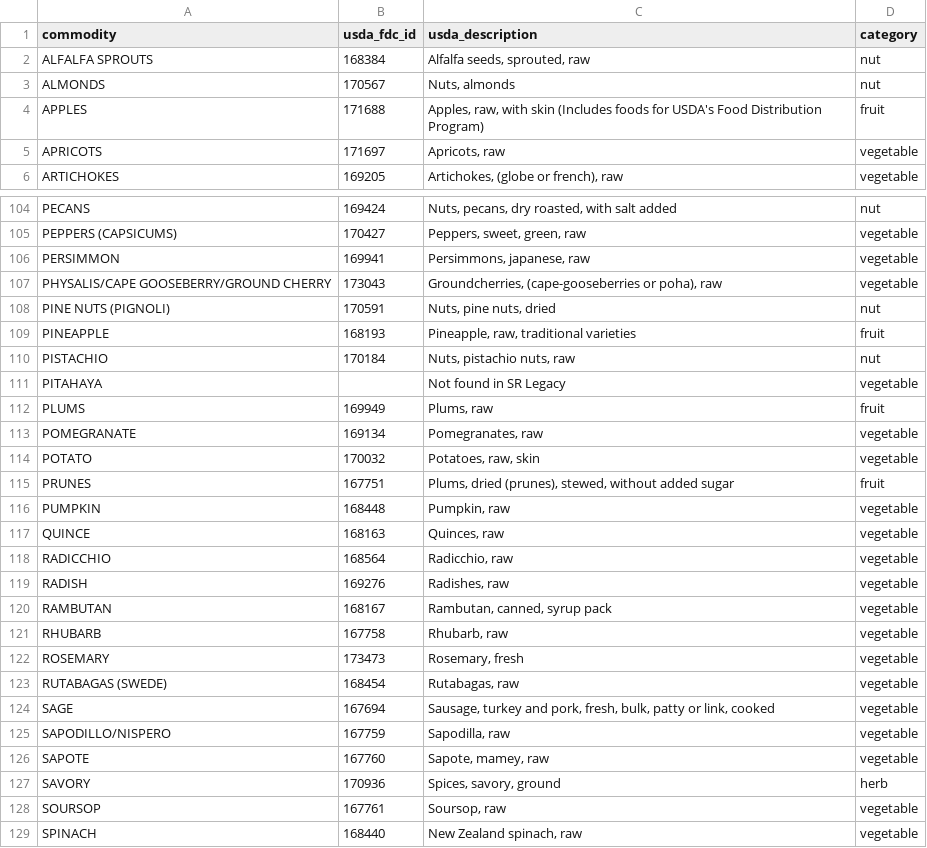
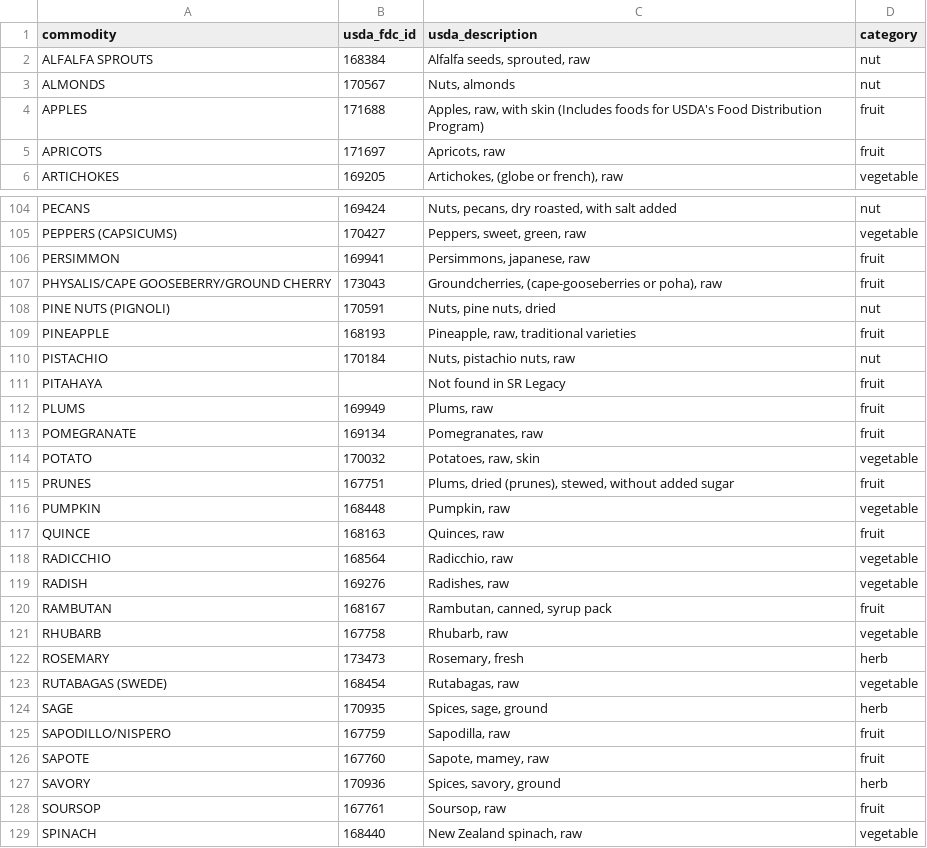
Before and after one commit to werablr/momma-bs-scanner, a CSV file: commodity_fdc_LOCAL_VERIFIED.csv, drawn as a sheet; only a part is shown, gaps mark what is left out; the diff covers the shown part only.

```diff
--- a/commodity_fdc_LOCAL_VERIFIED.csv
+++ b/commodity_fdc_LOCAL_VERIFIED.csv
@@ -4,3 +4,3 @@ ALMONDS,170567,"Nuts, almonds",nut
 APPLES,171688,"Apples, raw, with skin (Includes foods for USDA's Food Distribution Program)",fruit
-APRICOTS,171697,"Apricots, raw",vegetable
+APRICOTS,171697,"Apricots, raw",fruit
 ARTICHOKES,169205,"Artichokes, (globe or french), raw",vegetable
@@ -105,4 +105,4 @@ PECANS,169424,"Nuts, pecans, dry roasted, with salt added",nut
 PEPPERS (CAPSICUMS),170427,"Peppers, sweet, green, raw",vegetable
-PERSIMMON,169941,"Persimmons, japanese, raw",vegetable
-PHYSALIS/CAPE GOOSEBERRY/GROUND CHERRY,173043,"Groundcherries, (cape-gooseberries or poha), raw",vegetable
+PERSIMMON,169941,"Persimmons, japanese, raw",fruit
+PHYSALIS/CAPE GOOSEBERRY/GROUND CHERRY,173043,"Groundcherries, (cape-gooseberries or poha), raw",fruit
 PINE NUTS (PIGNOLI),170591,"Nuts, pine nuts, dried",nut
@@ -110,5 +110,5 @@ PINEAPPLE,168193,"Pineapple, raw, traditional varieties",fruit
 PISTACHIO,170184,"Nuts, pistachio nuts, raw",nut
-PITAHAYA,,"Not found in SR Legacy",vegetable
+PITAHAYA,,"Not found in SR Legacy",fruit
 PLUMS,169949,"Plums, raw",fruit
-POMEGRANATE,169134,"Pomegranates, raw",vegetable
+POMEGRANATE,169134,"Pomegranates, raw",fruit
 POTATO,170032,"Potatoes, raw, skin",vegetable
@@ -116,14 +116,14 @@ PRUNES,167751,"Plums, dried (prunes), stewed, without added sugar",fruit
 PUMPKIN,168448,"Pumpkin, raw",vegetable
-QUINCE,168163,"Quinces, raw",vegetable
+QUINCE,168163,"Quinces, raw",fruit
 RADICCHIO,168564,"Radicchio, raw",vegetable
 RADISH,169276,"Radishes, raw",vegetable
-RAMBUTAN,168167,"Rambutan, canned, syrup pack",vegetable
+RAMBUTAN,168167,"Rambutan, canned, syrup pack",fruit
 RHUBARB,167758,"Rhubarb, raw",vegetable
-ROSEMARY,173473,"Rosemary, fresh",vegetable
+ROSEMARY,173473,"Rosemary, fresh",herb
 RUTABAGAS (SWEDE),168454,"Rutabagas, raw",vegetable
-SAGE,167694,"Sausage, turkey and pork, fresh, bulk, patty or link, cooked",vegetable
-SAPODILLO/NISPERO,167759,"Sapodilla, raw",vegetable
-SAPOTE,167760,"Sapote, mamey, raw",vegetable
+SAGE,170935,"Spices, sage, ground",herb
+SAPODILLO/NISPERO,167759,"Sapodilla, raw",fruit
+SAPOTE,167760,"Sapote, mamey, raw",fruit
 SAVORY,170936,"Spices, savory, ground",herb
-SOURSOP,167761,"Soursop, raw",vegetable
+SOURSOP,167761,"Soursop, raw",fruit
 SPINACH,168440,"New Zealand spinach, raw",vegetable
```
Also changed, not shown: 30 edited cells elsewhere in this file, 6 other files.
